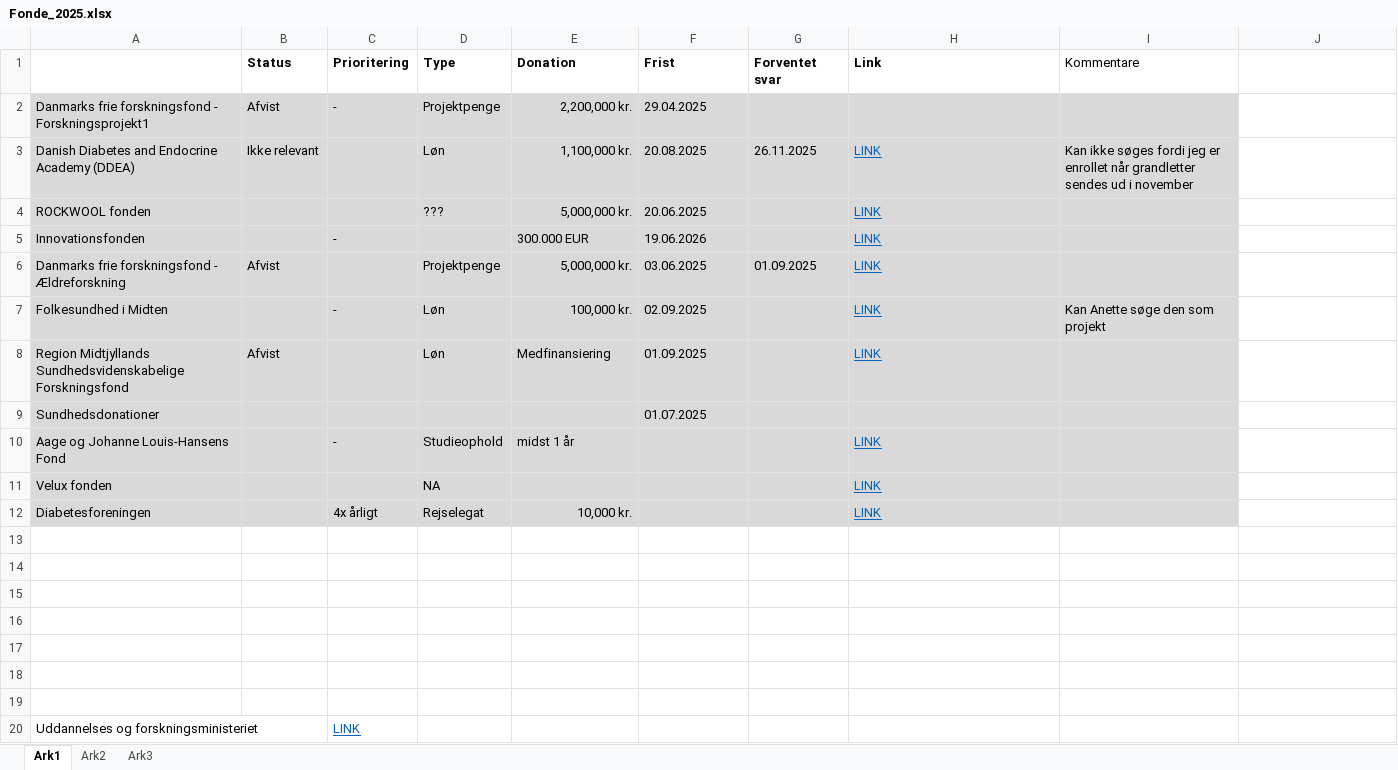
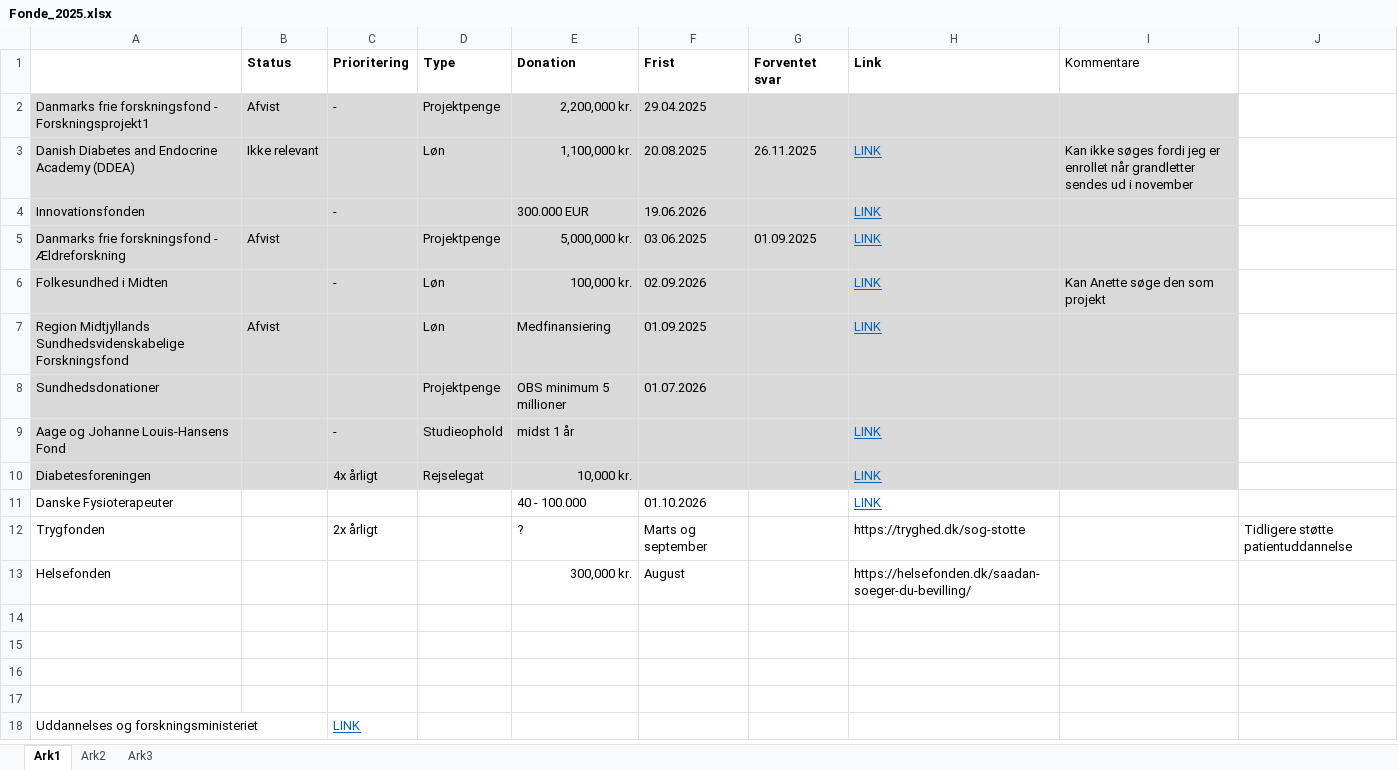
Before and after one commit to Jonasmunkjensen/phd, an Excel workbook: docs/Fonde_2025.xlsx, sheet Ark1, drawn as a sheet; values as stored, in another font and other column widths than the file's, no borders; removed rows and columns are numbered as before the commit, all else as after; the diff names each change by its address in the sheet, - before the commit and + after, or states it on an @@ line.

```diff
--- a/docs/Fonde_2025.xlsx (sheet Ark1)
+++ b/docs/Fonde_2025.xlsx (sheet Ark1)
-row 4: ROCKWOOL fonden |  |  | ??? | 5,000,000 kr. | 20.06.2025 |  | LINK
-F6 (Frist): 02.09.2025
+F6 (Frist): 02.09.2026
-D8 (Type): (empty)
+D8 (Type): Projektpenge
-E8 (Donation): (empty)
+E8 (Donation): OBS minimum 5 millioner
-F8 (Frist): 01.07.2025
+F8 (Frist): 01.07.2026
-row 11: Velux fonden |  |  | NA |  |  |  | LINK
-row 11: (empty)
+row 11: Danske Fysioterapeuter |  |  |  | 40 - 100.000 | 01.10.2026 |  | LINK
-row 12: (empty)
+row 12: Trygfonden |  | 2x årligt |  | ? | Marts og september |  | https://tryghed.dk/sog-stotte |  | Tidligere støtte patientuddannelse
-row 13: (empty)
+row 13: Helsefonden |  |  |  | 300,000 kr. | August |  | https://helsefonden.dk/saadan-soeger-du-bevilling/
```
Also changed, not shown: 2 other files.
